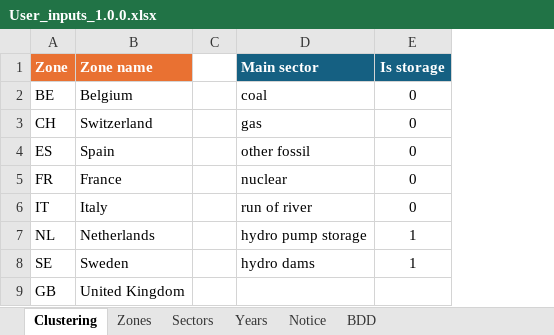
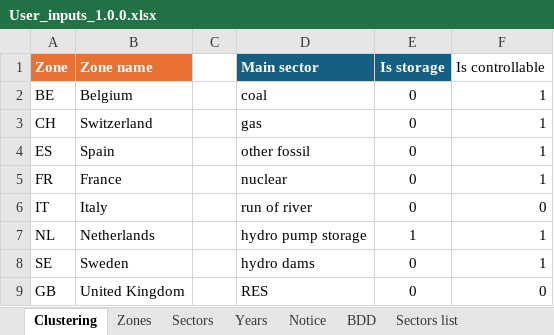
Before and after one commit to bperr/ecl_cost_models, an Excel workbook: Templates/User_inputs_1.0.0.xlsx, sheet Clustering, drawn as a sheet; values as stored, in another font and other column widths than the file's, no borders; table styles not drawn; the diff names each change by its address in the sheet, - before the commit and + after, or states it on an @@ line.

```diff
--- a/Templates/User_inputs_1.0.0.xlsx (sheet Clustering)
+++ b/Templates/User_inputs_1.0.0.xlsx (sheet Clustering)
+sheet tab: Sectors list
+column F (Is controllable), rows 2-9: 1 | 1 | 1 | 1 | 0 | 1 | 1 | 0
-E8 (Is storage): 1
+E8 (Is storage): 0
-D9 (Main sector): (empty)
+D9 (Main sector): RES
-E9 (Is storage): (empty)
+E9 (Is storage): 0
```
Also changed, not shown: sheet Sectors, 24 other files.
